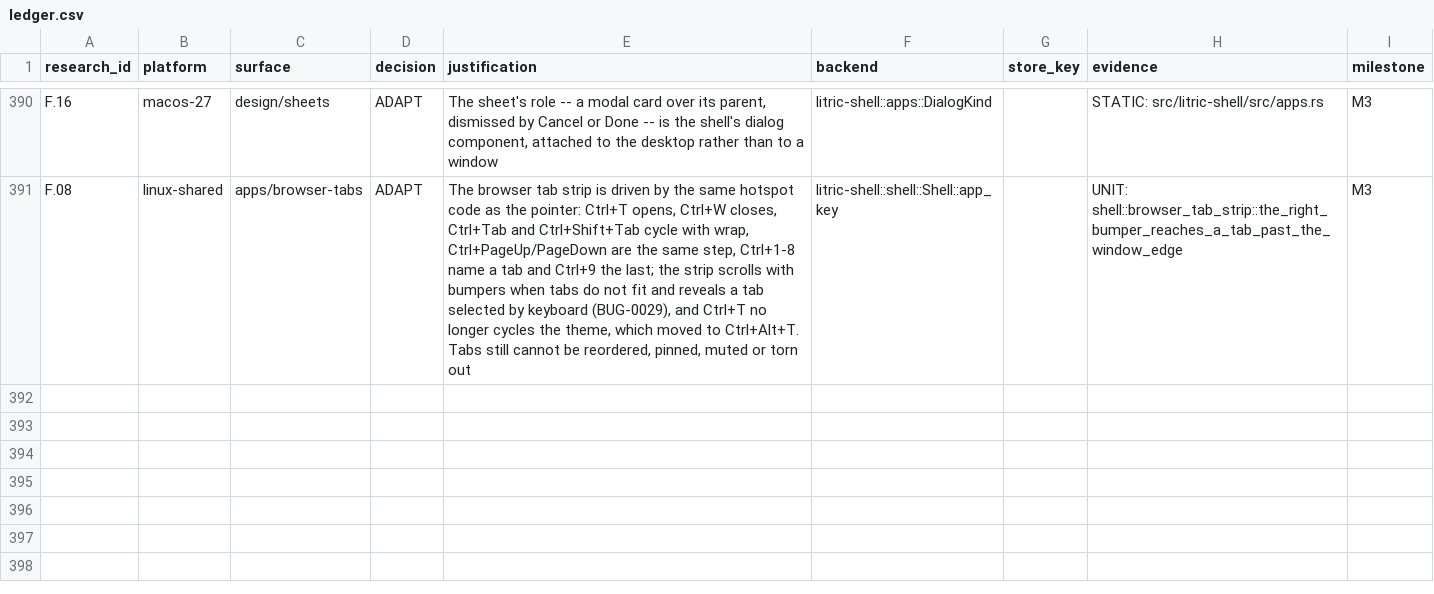
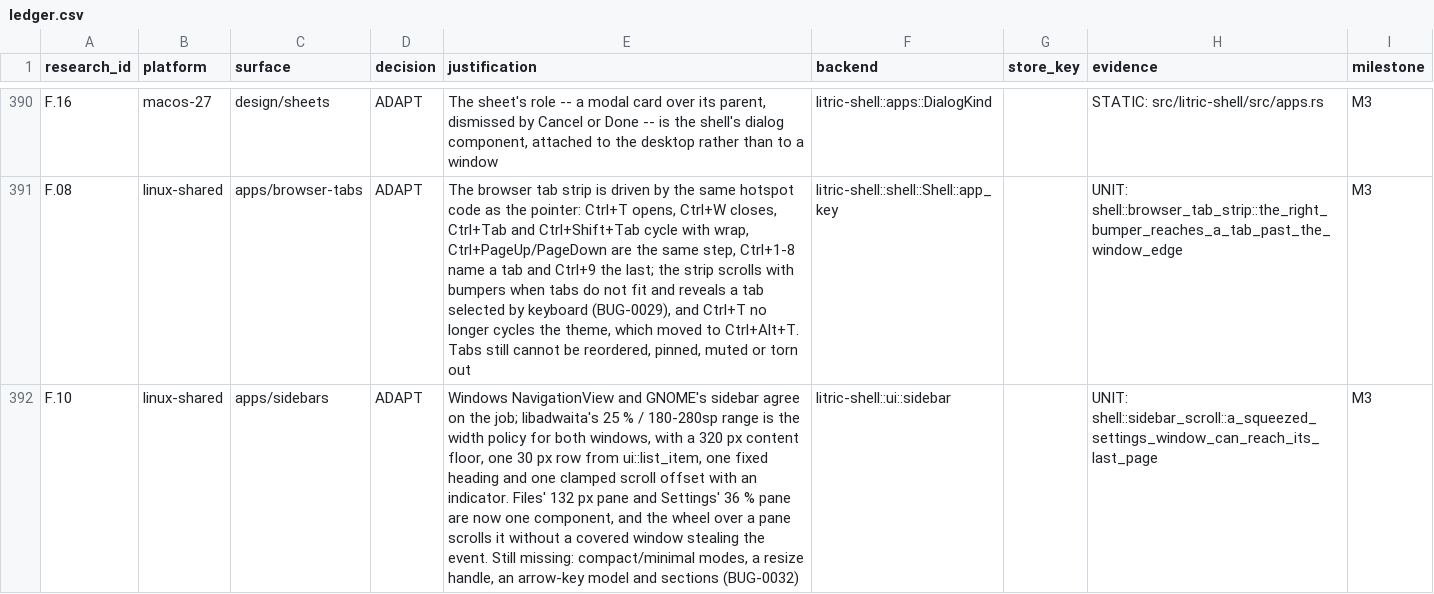
Before and after one commit to audijuju1-a11y/LitricOS, a CSV file: docs/parity/ledger.csv, drawn as a sheet; only a part is shown, gaps mark what is left out; the diff names each change by its address in the sheet, - before the commit and + after, or states it on an @@ line.

```diff
--- a/docs/parity/ledger.csv
+++ b/docs/parity/ledger.csv
+row 392: F.10 | linux-shared | apps/sidebars | ADAPT | Windows NavigationView and GNOME's sidebar agree on the job; libadwaita's 25 % / 180-280sp range is the width policy for both windows, with a 320 px content floor, one 30 px row from ui::list_item, one fixed heading and one clamped scroll offset with an indicator. Files' 132 px pane and Settings' 36 % pane are now one component, and the wheel over a pane scrolls it without a covered window stealing the event. Still missing: compact/minimal modes, a resize handle, an arrow-key model and sections (BUG-0032) | litric-shell::ui::sidebar |  | UNIT: shell::sidebar_scroll::a_squeezed_settings_window_can_reach_its_last_page | M3
```
Also changed, not shown: 10 other files.
